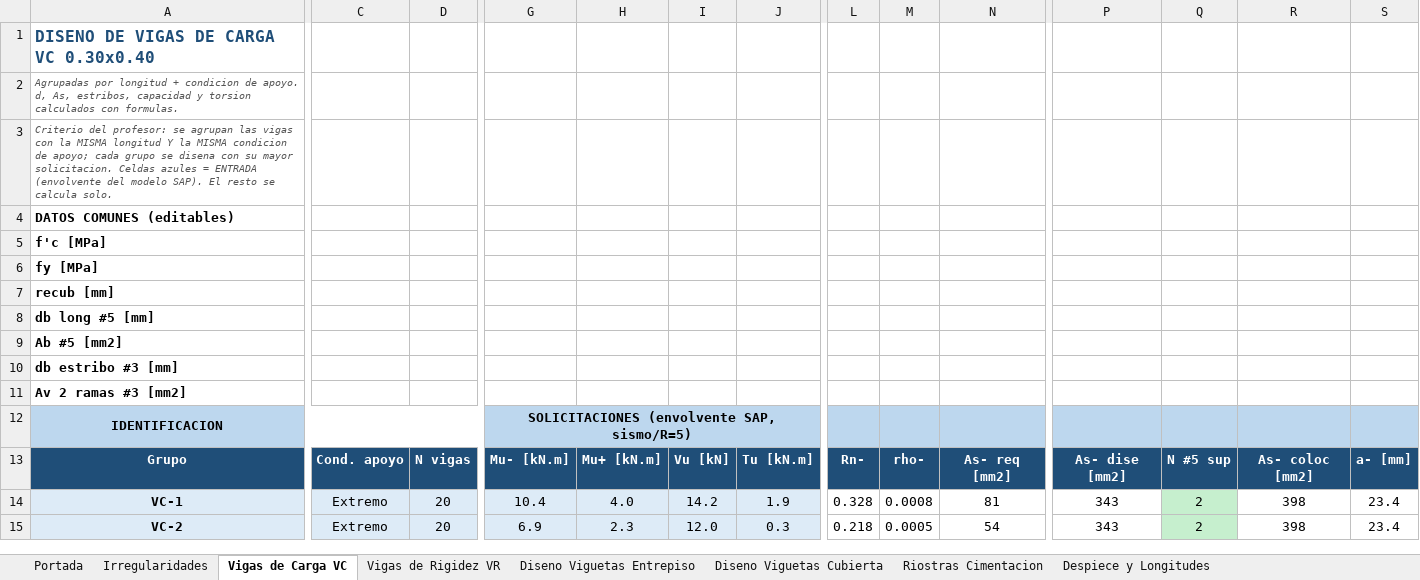
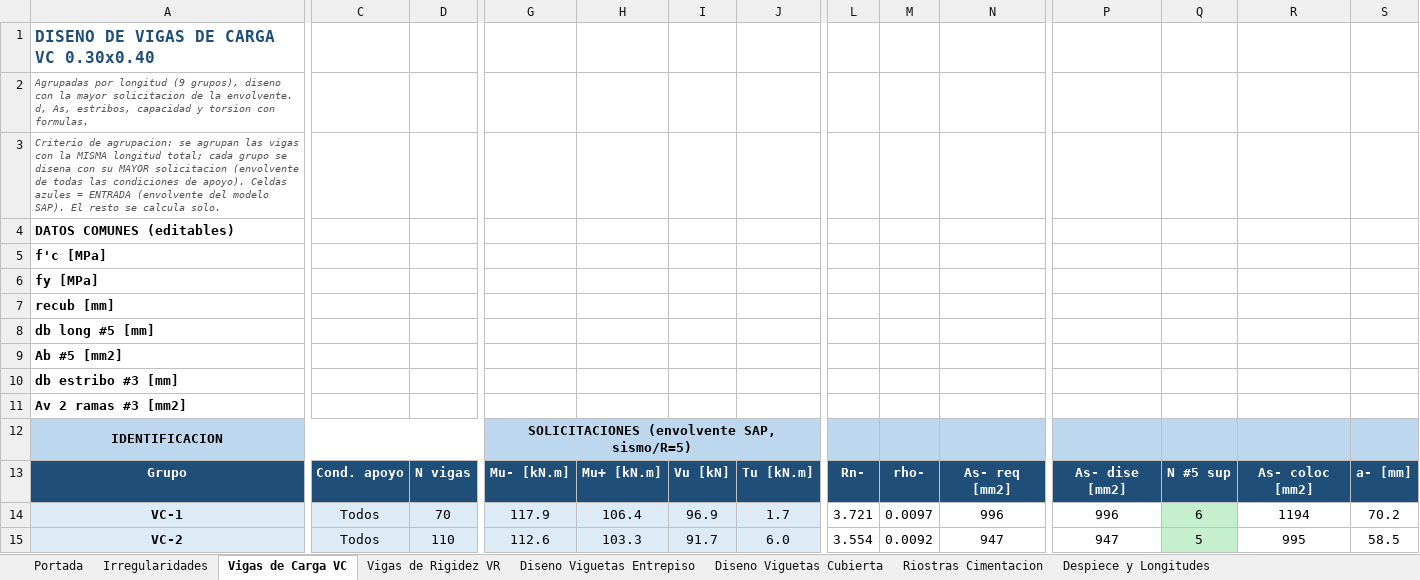
Before and after one commit to saospinap-bit/mi-sistema-de-vida, an Excel workbook: Proyectos/Diseno-Estructural/DISENO-VIGAS-VIGUETAS-FINAL-v2.xlsx, sheet Vigas de Carga VC, drawn as a sheet; only a part is shown, gaps mark what is left out; values as stored, in another font and other column widths than the file's, no borders; the diff covers the shown part only; the diff names each change by its address in the sheet, - before the commit and + after, or states it on an @@ line.

Commit message:
Reagrupar vigas por longitud (9 VC + 8 VR) con envolvente, consistente con memoria v3: Excel agrupado y consolidado

```diff
--- a/Proyectos/Diseno-Estructural/DISENO-VIGAS-VIGUETAS-FINAL-v2.xlsx (sheet Vigas de Carga VC)
+++ b/Proyectos/Diseno-Estructural/DISENO-VIGAS-VIGUETAS-FINAL-v2.xlsx (sheet Vigas de Carga VC)
-A2: …por longitud + condicion de apoyo. d, As, estribos, capacidad y torsion calculados con formulas.
+A2: …por longitud (9 grupos), diseno con la mayor solicitacion de la envolvente. d, As, estribos, capacidad y torsion con formulas.
-A3: Criterio del profesor: se agrupan las vigas con la MISMA longitud Y la MISMA condicion de apoyo; cada grupo se disena con su mayor solicitacion. Celdas azules…
+A3: Criterio de agrupacion: se agrupan las vigas con la MISMA longitud total; cada grupo se disena con su MAYOR solicitacion (envolvente de todas las condiciones de apoyo). Celdas azules…
-C14:C15: Extremo
+C14:C15: Todos
-D14: 20
+D14: 70
-G14: 10.4
+G14: 117.9
-H14: 4.0
+H14: 106.4
-I14: 14.2
+I14: 96.9
-J14: 1.9
+J14: 1.7
-L14: 0.328
+L14: 3.721
-M14: 0.0008
+M14: 0.0097
-N14: 81
+N14: 996
-P14: 343
+P14: 996
-Q14: 2
+Q14: 6
-R14: 398
+R14: 1194
-S14: 23.4
+S14: 70.2
-D15: 20
+D15: 110
-G15: 6.9
+G15: 112.6
-H15: 2.3
+H15: 103.3
-I15: 12.0
+I15: 91.7
-J15: 0.3
+J15: 6.0
-L15: 0.218
+L15: 3.554
-M15: 0.0005
+M15: 0.0092
-N15: 54
+N15: 947
-P15: 343
+P15: 947
-Q15: 2
+Q15: 5
-R15: 398
+R15: 995
-S15: 23.4
+S15: 58.5
```
Also changed, not shown: 3 removed rows and 189 edited cells elsewhere in this sheet, sheet Vigas de Rigidez VR, sheet Diseno Viguetas Cubierta, sheet Diseno Viguetas Entrepiso, sheet Irregularidades, sheet Despiece y Longitudes, sheet Portada, Proyectos/Diseno-Estructural/DISENO-ESTRUCTURAL-CONSOLIDADO.xlsx.
